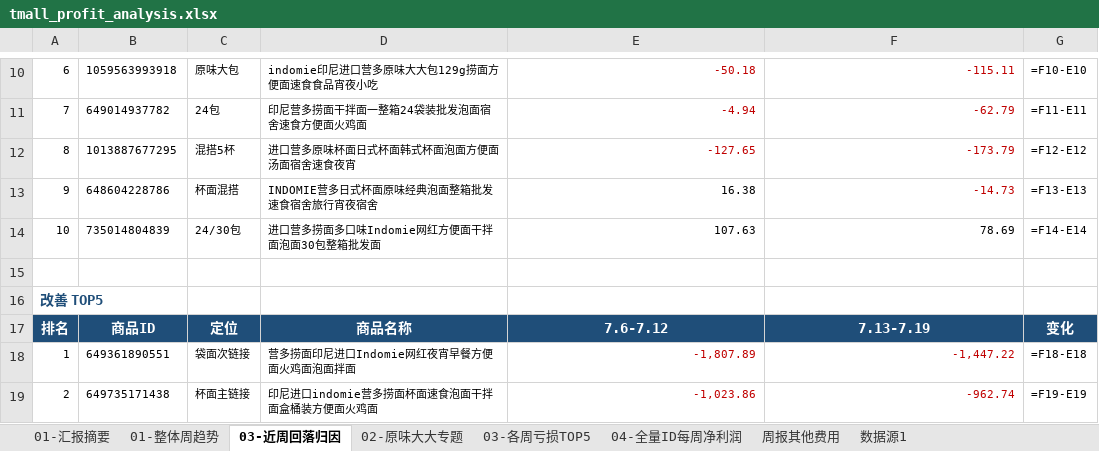
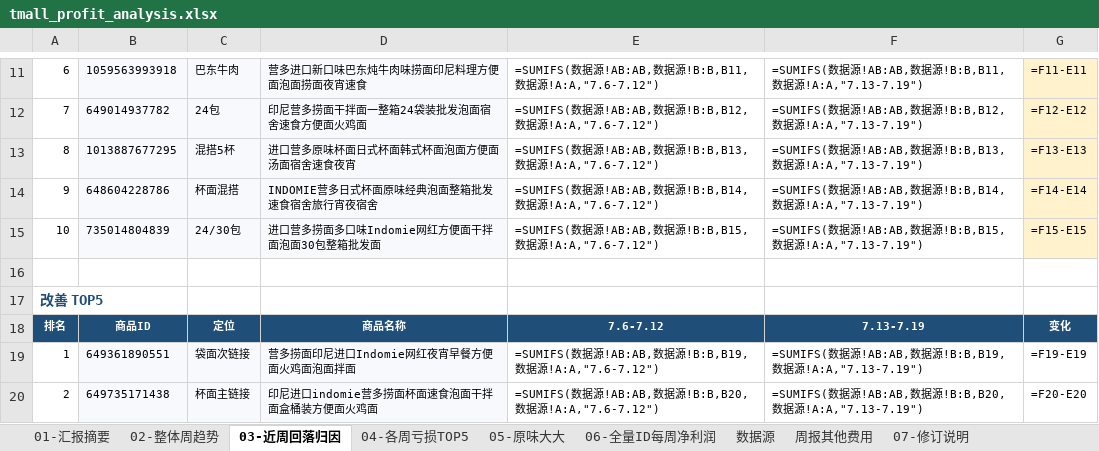
Before and after one commit to ghg131419-cloud/cursor, an Excel workbook: tmall_profit_analysis.xlsx, sheet 03-近周回落归因, drawn as a sheet; only a part is shown, gaps mark what is left out; values as stored, in another font and other column widths than the file's, no borders; formulas without a stored value are shown as written; addresses are those after the commit; the diff covers the shown part only; the diff names each change by its address in the sheet, - before the commit and + after, or states it on an @@ line.

```diff
--- a/tmall_profit_analysis.xlsx (sheet 03-近周回落归因)
+++ b/tmall_profit_analysis.xlsx (sheet 03-近周回落归因)
-sheet tab: 01-整体周趋势
+sheet tab: 02-整体周趋势
-sheet tab: 02-原味大大专题
+sheet tab: 04-各周亏损TOP5
-sheet tab: 03-各周亏损TOP5
+sheet tab: 05-原味大大
-sheet tab: 04-全量ID每周净利润
+sheet tab: 06-全量ID每周净利润
-sheet tab: 数据源1
+sheet tab: 数据源
+sheet tab: 07-修订说明
-B11:D15 fill: none
+B11:D15 fill: #F7F9FC
-C11: 原味大包
+C11: 巴东牛肉
-D11: indomie印尼进口营多原味大大包129g捞面方便面速食食品宵夜小吃
+D11: 营多进口新口味巴东炖牛肉味捞面印尼料理方便面泡面捞面夜宵速食
-E11: -50.18
+E11: =SUMIFS(数据源!AB:AB,数据源!B:B,B11,数据源!A:A,"7.6-7.12")
-E11:F13 text colour: #C00000
+E11:F13 text colour: black
-F11: -115.11
+F11: =SUMIFS(数据源!AB:AB,数据源!B:B,B11,数据源!A:A,"7.13-7.19")
-G11:G15 fill: none
+G11:G15 fill: #FFF2CC
-G11: =F10-E10
+G11: =F11-E11
-E12: -4.94
+E12: =SUMIFS(数据源!AB:AB,数据源!B:B,B12,数据源!A:A,"7.6-7.12")
-F12: -62.79
+F12: =SUMIFS(数据源!AB:AB,数据源!B:B,B12,数据源!A:A,"7.13-7.19")
-G12: =F11-E11
+G12: =F12-E12
-E13: -127.65
+E13: =SUMIFS(数据源!AB:AB,数据源!B:B,B13,数据源!A:A,"7.6-7.12")
-F13: -173.79
+F13: =SUMIFS(数据源!AB:AB,数据源!B:B,B13,数据源!A:A,"7.13-7.19")
-G13: =F12-E12
+G13: =F13-E13
-E14: 16.38
+E14: =SUMIFS(数据源!AB:AB,数据源!B:B,B14,数据源!A:A,"7.6-7.12")
-F14: -14.73
+F14: =SUMIFS(数据源!AB:AB,数据源!B:B,B14,数据源!A:A,"7.13-7.19")
-F14 text colour: #C00000
+F14 text colour: black
-G14: =F13-E13
+G14: =F14-E14
-E15: 107.63
+E15: =SUMIFS(数据源!AB:AB,数据源!B:B,B15,数据源!A:A,"7.6-7.12")
-F15: 78.69
+F15: =SUMIFS(数据源!AB:AB,数据源!B:B,B15,数据源!A:A,"7.13-7.19")
-G15: =F14-E14
+G15: =F15-E15
@@ A18:G18 text size: smaller @@
-B19:D20 fill: none
+B19:D20 fill: #F7F9FC
-E19: -1,807.89
+E19: =SUMIFS(数据源!AB:AB,数据源!B:B,B19,数据源!A:A,"7.6-7.12")
-E19:F20 text colour: #C00000
+E19:F20 text colour: black
-F19: -1,447.22
+F19: =SUMIFS(数据源!AB:AB,数据源!B:B,B19,数据源!A:A,"7.13-7.19")
-G19: =F18-E18
+G19: =F19-E19
-E20: -1,023.86
+E20: =SUMIFS(数据源!AB:AB,数据源!B:B,B20,数据源!A:A,"7.6-7.12")
-F20: -962.74
+F20: =SUMIFS(数据源!AB:AB,数据源!B:B,B20,数据源!A:A,"7.13-7.19")
-G20: =F19-E19
+G20: =F20-E20
```
Also changed, not shown: 2 added rows, 1 removed row, 32 edited cells, cell formats and merged cells elsewhere in this sheet, sheet 06-全量ID每周净利润, sheet 04-各周亏损TOP5, sheet 05-原味大大, sheet 01-汇报摘要, sheet 02-整体周趋势, sheet 周报其他费用, hidden cells, charts or pictures, 天猫近3月数据_分析结果/天猫利润分析.xlsx, 新建文件夹 (2)/天猫利润分析.xlsx.
